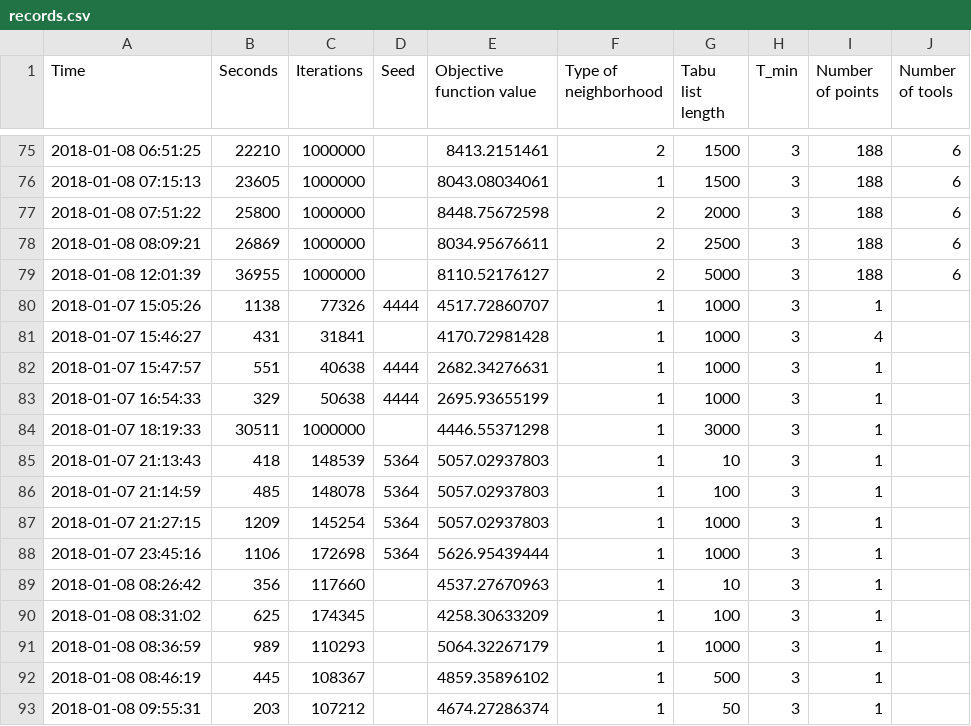
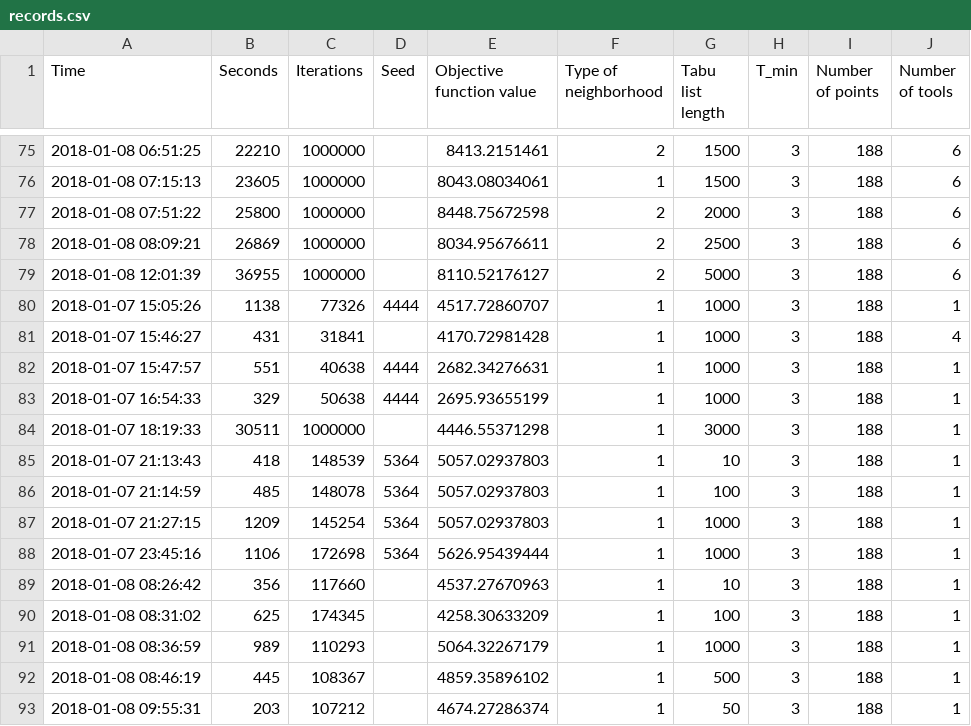
Before and after one commit to styczen/PCB-drilling-problem, a CSV file: records.csv, drawn as a sheet; only a part is shown, gaps mark what is left out.

Commit message:
Added missing number of points in .csv file

```diff
--- a/records.csv
+++ b/records.csv
@@ -79,15 +79,15 @@ Time,Seconds,Iterations,Seed,Objective function value,Type of neighborhood,Tabu
 2018-01-08 12:01:39,36955,1000000,,8110.52176127,2,5000,3,188,6
-2018-01-07 15:05:26,1138,77326,4444,4517.72860707,1,1000,3,1
-2018-01-07 15:46:27,431,31841,,4170.72981428,1,1000,3,4
-2018-01-07 15:47:57,551,40638,4444,2682.34276631,1,1000,3,1
-2018-01-07 16:54:33,329,50638,4444,2695.93655199,1,1000,3,1
-2018-01-07 18:19:33,30511,1000000,,4446.55371298,1,3000,3,1
-2018-01-07 21:13:43,418,148539,5364,5057.02937803,1,10,3,1
-2018-01-07 21:14:59,485,148078,5364,5057.02937803,1,100,3,1
-2018-01-07 21:27:15,1209,145254,5364,5057.02937803,1,1000,3,1
-2018-01-07 23:45:16,1106,172698,5364,5626.95439444,1,1000,3,1
-2018-01-08 08:26:42,356,117660,,4537.27670963,1,10,3,1
-2018-01-08 08:31:02,625,174345,,4258.30633209,1,100,3,1
-2018-01-08 08:36:59,989,110293,,5064.32267179,1,1000,3,1
-2018-01-08 08:46:19,445,108367,,4859.35896102,1,500,3,1
-2018-01-08 09:55:31,203,107212,,4674.27286374,1,50,3,1
+2018-01-07 15:05:26,1138,77326,4444,4517.72860707,1,1000,3,188,1
+2018-01-07 15:46:27,431,31841,,4170.72981428,1,1000,3,188,4
+2018-01-07 15:47:57,551,40638,4444,2682.34276631,1,1000,3,188,1
+2018-01-07 16:54:33,329,50638,4444,2695.93655199,1,1000,3,188,1
+2018-01-07 18:19:33,30511,1000000,,4446.55371298,1,3000,3,188,1
+2018-01-07 21:13:43,418,148539,5364,5057.02937803,1,10,3,188,1
+2018-01-07 21:14:59,485,148078,5364,5057.02937803,1,100,3,188,1
+2018-01-07 21:27:15,1209,145254,5364,5057.02937803,1,1000,3,188,1
+2018-01-07 23:45:16,1106,172698,5364,5626.95439444,1,1000,3,188,1
+2018-01-08 08:26:42,356,117660,,4537.27670963,1,10,3,188,1
+2018-01-08 08:31:02,625,174345,,4258.30633209,1,100,3,188,1
+2018-01-08 08:36:59,989,110293,,5064.32267179,1,1000,3,188,1
+2018-01-08 08:46:19,445,108367,,4859.35896102,1,500,3,188,1
+2018-01-08 09:55:31,203,107212,,4674.27286374,1,50,3,188,1
```
